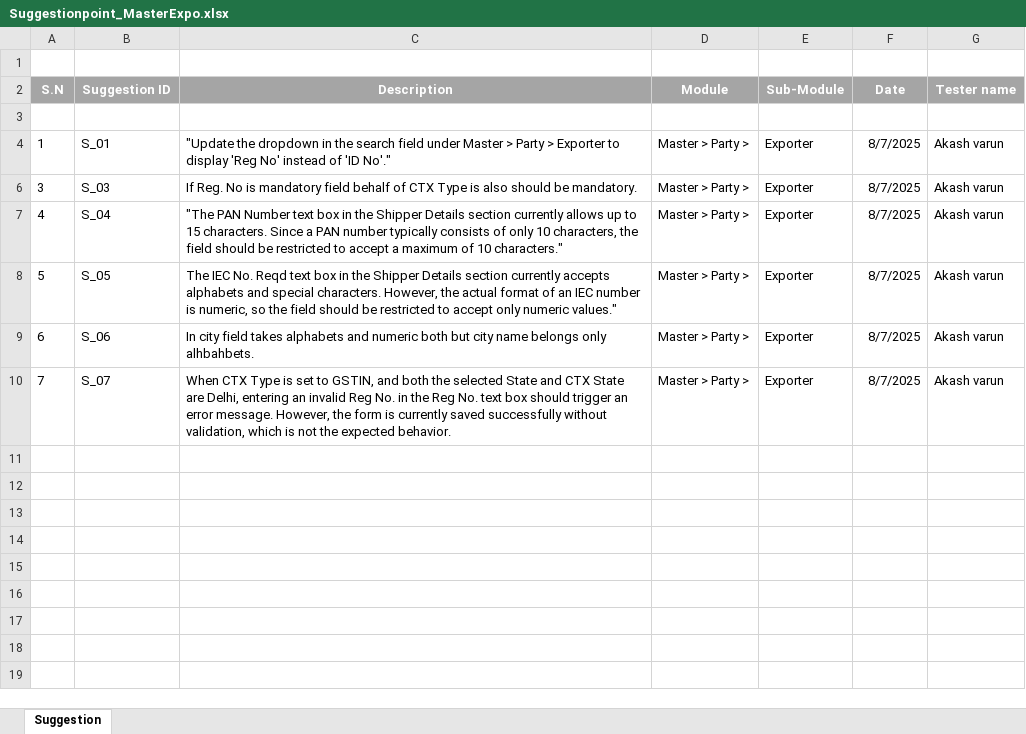
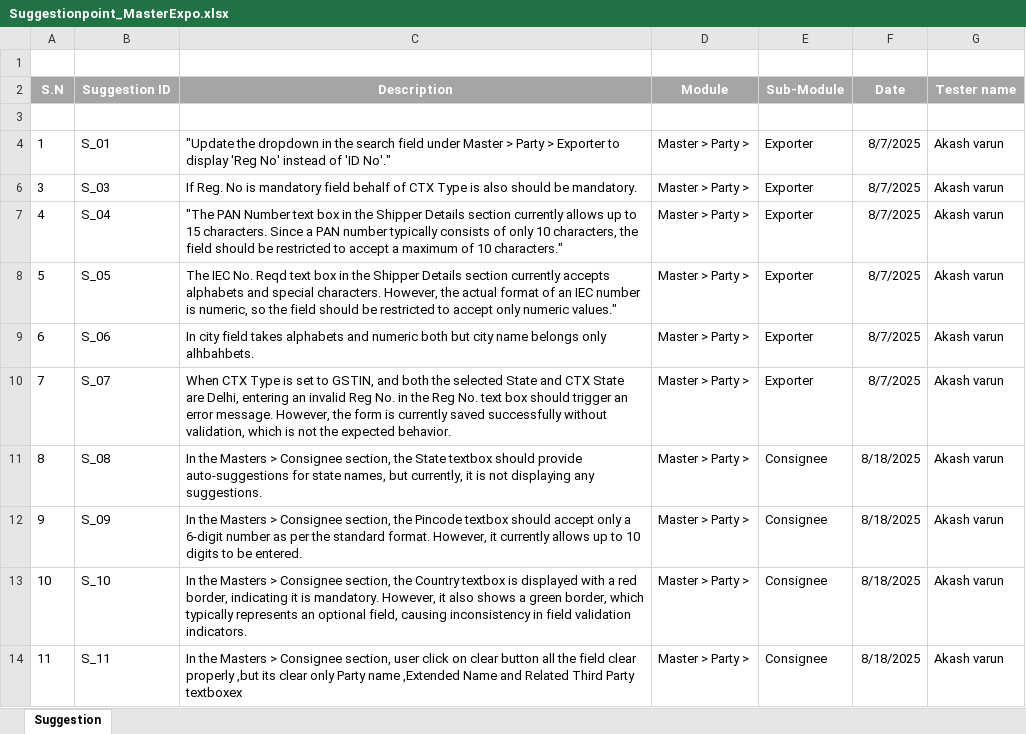
Before and after one commit to Akashvarun12/TestCaseDoc, an Excel workbook: Suggestionpoint_MasterExpo.xlsx, sheet Suggestion, drawn as a sheet; values as stored, in another font and other column widths than the file's, no borders; the diff names each change by its address in the sheet, - before the commit and + after, or states it on an @@ line.

Commit message:
Suggestion_point_MastersModule

```diff
--- a/Suggestionpoint_MasterExpo.xlsx (sheet Suggestion)
+++ b/Suggestionpoint_MasterExpo.xlsx (sheet Suggestion)
+row 11: 8 | S_08 | In the Masters > Consignee section, the State textbox should provide auto-suggestions for state names, but currently, it is not displaying any suggestions. | Master > Party > | Consignee | 8/18/2025 | Akash varun
+row 12: 9 | S_09 | In the Masters > Consignee section, the Pincode textbox should accept only a 6-digit number as per the standard format. However, it currently allows up to 10 digits to be entered. | Master > Party > | Consignee | 8/18/2025 | Akash varun
+row 13: 10 | S_10 | In the Masters > Consignee section, the Country textbox is displayed with a red border, indicating it is mandatory. However, it also shows a green border, which typically represents an optional field, causing inconsistency in field validation indicators. | Master > Party > | Consignee | 8/18/2025 | Akash varun
+row 14: 11 | S_11 | In the Masters > Consignee section, user click on clear button all the field clear properly ,but its clear only Party name ,Extended Name and Related Third Party textboxex | Master > Party > | Consignee | 8/18/2025 | Akash varun
```
